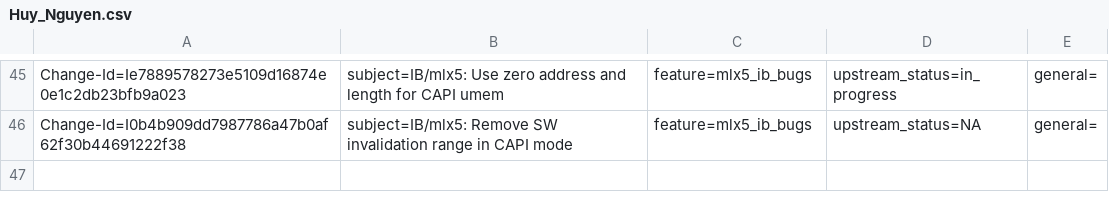
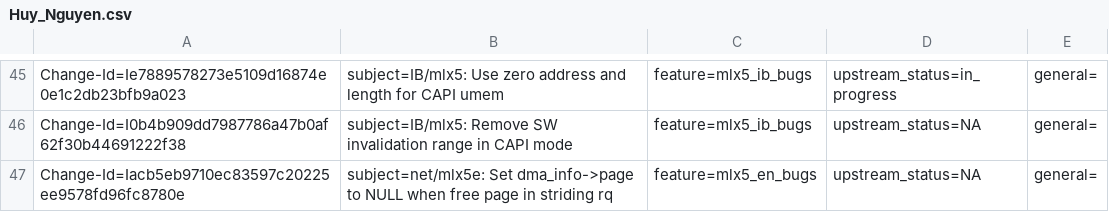
Before and after one commit to huynguyen85/temp_ipsec_inline_ofed_4_7, a CSV file: metadata/Huy_Nguyen.csv, drawn as a sheet; only a part is shown, gaps mark what is left out; the diff names each change by its address in the sheet, - before the commit and + after, or states it on an @@ line.

Commit message:
net/mlx5e: Set dma_info->page to NULL when free page in striding rq
Negative page refcount warning is observed when EEH is injected on IBM
systems that runs heavy Ethernet traffic on VF. If there is no EEH,
the systems runs fine for a long time.

Add a workaround for PPC kernel that sets the dma_info->page to NULL
after calling mlx5e_page_release. This is to ensure, double freeing the
same page does not happen. Since the reason of wqes carry duplicated
pages is unknown, this patch stays as OFED patch only and limited to
PowerPC architecture only.

Issue: 1701133
Change-Id: Iacb5eb9710ec83597c20225ee9578fd96fc8780e
Signed-off-by: Huy Nguyen <huyn@mellanox.com>

```diff
--- a/metadata/Huy_Nguyen.csv
+++ b/metadata/Huy_Nguyen.csv
+row 47: Change-Id=Iacb5eb9710ec83597c20225ee9578fd96fc8780e | subject=net/mlx5e: Set dma_info->page to NULL when free page in striding rq | feature=mlx5_en_bugs | upstream_status=NA | general=
```
Also changed, not shown: 1 other file.
